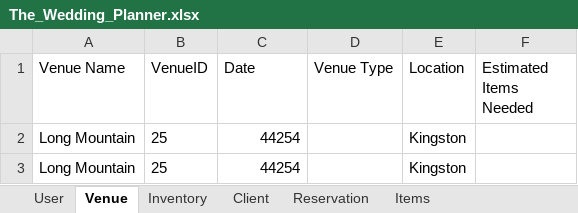
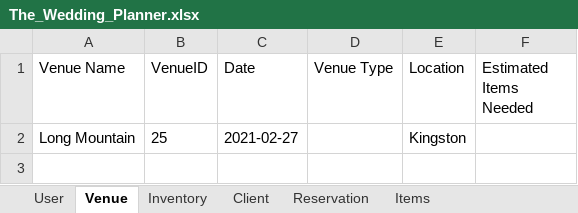
Before and after one commit to Chavaughn/TheWeddingPlanner, an Excel workbook: src/res/sheets/The_Wedding_Planner.xlsx, sheet Venue, drawn as a sheet; values as stored, in another font and other column widths than the file's, no borders; the diff names each change by its address in the sheet, - before the commit and + after, or states it on an @@ line.

```diff
--- a/src/res/sheets/The_Wedding_Planner.xlsx (sheet Venue)
+++ b/src/res/sheets/The_Wedding_Planner.xlsx (sheet Venue)
-C2 (Date): 44254
+C2 (Date): 2021-02-27
-row 3: Long Mountain | 25 | 44254 |  | Kingston
```
Also changed, not shown: sheet User, sheet Client, 4 other files.
